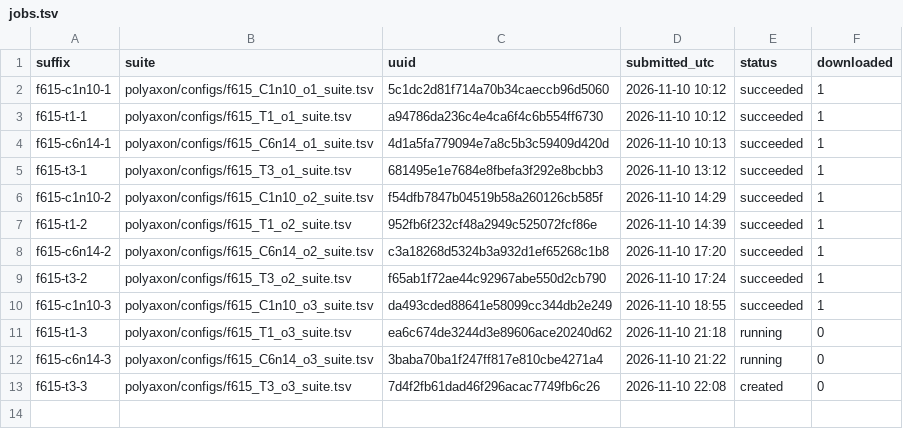
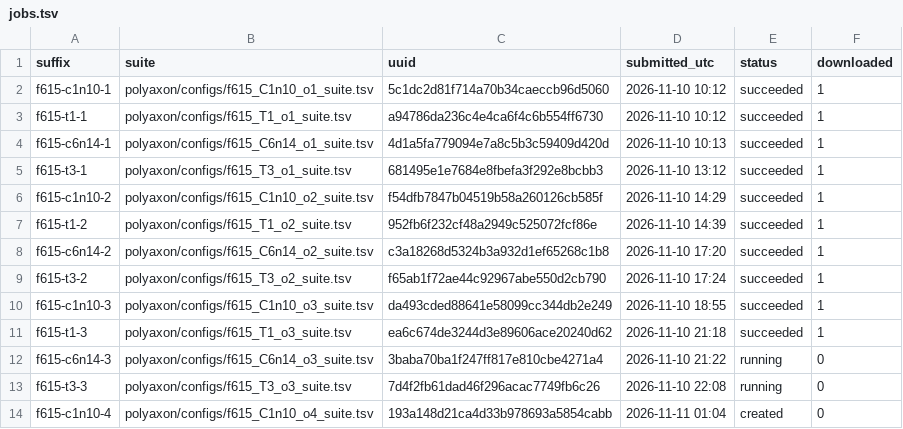
Before and after one commit to gabrielliman/prism-research, a TSV file: reports/data/F06/f615/jobs.tsv, drawn as a sheet.

```diff
--- a/reports/data/F06/f615/jobs.tsv
+++ b/reports/data/F06/f615/jobs.tsv
@@ -10,4 +10,5 @@ f615-t3-2	polyaxon/configs/f615_T3_o2_suite.tsv	f65ab1f72ae44c92967abe550d2cb790
 f615-c1n10-3	polyaxon/configs/f615_C1n10_o3_suite.tsv	da493cded88641e58099cc344db2e249	2026-11-10 18:55	succeeded	1
-f615-t1-3	polyaxon/configs/f615_T1_o3_suite.tsv	ea6c674de3244d3e89606ace20240d62	2026-11-10 21:18	running	0
+f615-t1-3	polyaxon/configs/f615_T1_o3_suite.tsv	ea6c674de3244d3e89606ace20240d62	2026-11-10 21:18	succeeded	1
 f615-c6n14-3	polyaxon/configs/f615_C6n14_o3_suite.tsv	3baba70ba1f247ff817e810cbe4271a4	2026-11-10 21:22	running	0
-f615-t3-3	polyaxon/configs/f615_T3_o3_suite.tsv	7d4f2fb61dad46f296acac7749fb6c26	2026-11-10 22:08	created	0
+f615-t3-3	polyaxon/configs/f615_T3_o3_suite.tsv	7d4f2fb61dad46f296acac7749fb6c26	2026-11-10 22:08	running	0
+f615-c1n10-4	polyaxon/configs/f615_C1n10_o4_suite.tsv	193a148d21ca4d33b978693a5854cabb	2026-11-11 01:04	created	0
```
Also changed, not shown: 2 other files.
